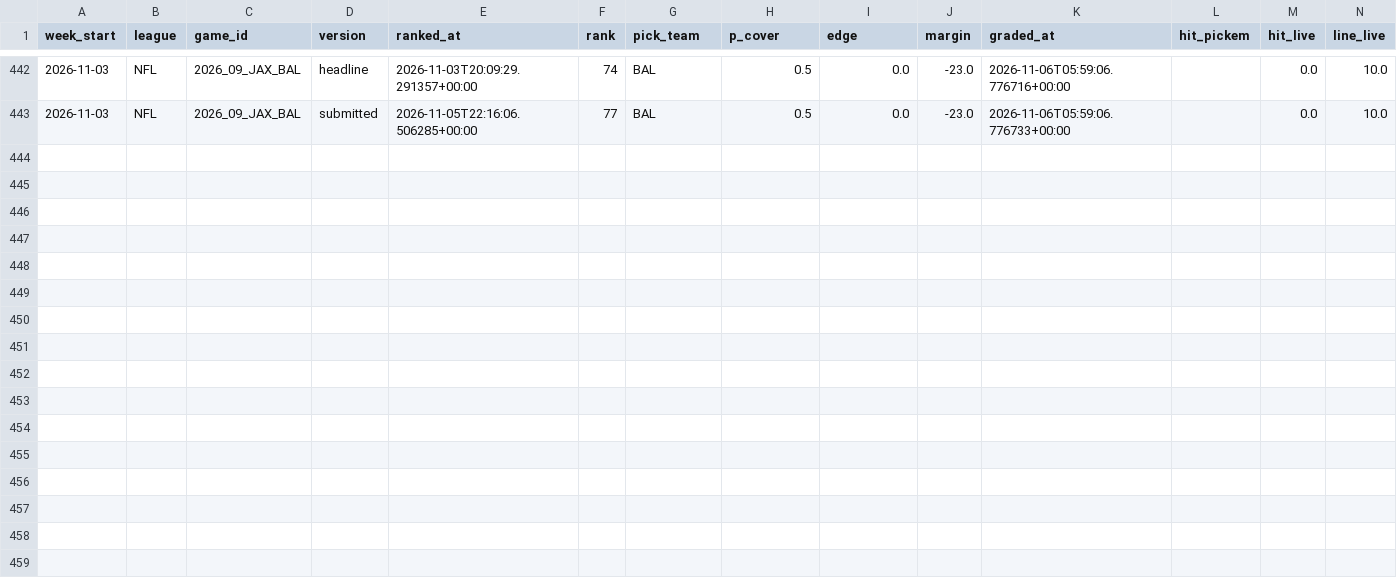
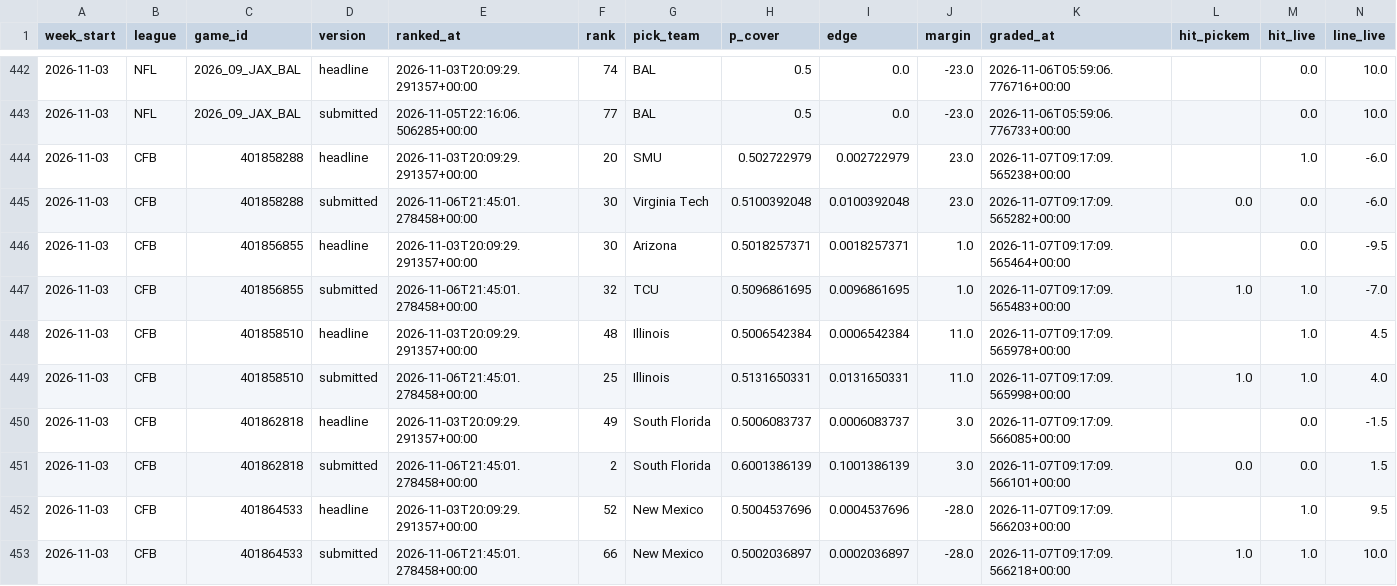
Before and after one commit to grantmaney/ats-model, a CSV file: data/results/results.csv, drawn as a sheet; only a part is shown, gaps mark what is left out; rows hold the shown columns only; the diff names each change by its address in the sheet, - before the commit and + after, or states it on an @@ line.

```diff
--- a/data/results/results.csv
+++ b/data/results/results.csv
+row 444: 2026-11-03 | CFB | 401858288 | headline | 2026-11-03T20:09:29.291357+00:00 | 20 | SMU | 0.502722979 | 0.002722979 | 23.0 | 2026-11-07T09:17:09.565238+00:00 |  | 1.0 | -6.0
+row 445: 2026-11-03 | CFB | 401858288 | submitted | 2026-11-06T21:45:01.278458+00:00 | 30 | Virginia Tech | 0.5100392048 | 0.0100392048 | 23.0 | 2026-11-07T09:17:09.565282+00:00 | 0.0 | 0.0 | -6.0
+row 446: 2026-11-03 | CFB | 401856855 | headline | 2026-11-03T20:09:29.291357+00:00 | 30 | Arizona | 0.5018257371 | 0.0018257371 | 1.0 | 2026-11-07T09:17:09.565464+00:00 |  | 0.0 | -9.5
+row 447: 2026-11-03 | CFB | 401856855 | submitted | 2026-11-06T21:45:01.278458+00:00 | 32 | TCU | 0.5096861695 | 0.0096861695 | 1.0 | 2026-11-07T09:17:09.565483+00:00 | 1.0 | 1.0 | -7.0
+row 448: 2026-11-03 | CFB | 401858510 | headline | 2026-11-03T20:09:29.291357+00:00 | 48 | Illinois | 0.5006542384 | 0.0006542384 | 11.0 | 2026-11-07T09:17:09.565978+00:00 |  | 1.0 | 4.5
+row 449: 2026-11-03 | CFB | 401858510 | submitted | 2026-11-06T21:45:01.278458+00:00 | 25 | Illinois | 0.5131650331 | 0.0131650331 | 11.0 | 2026-11-07T09:17:09.565998+00:00 | 1.0 | 1.0 | 4.0
+row 450: 2026-11-03 | CFB | 401862818 | headline | 2026-11-03T20:09:29.291357+00:00 | 49 | South Florida | 0.5006083737 | 0.0006083737 | 3.0 | 2026-11-07T09:17:09.566085+00:00 |  | 0.0 | -1.5
+row 451: 2026-11-03 | CFB | 401862818 | submitted | 2026-11-06T21:45:01.278458+00:00 | 2 | South Florida | 0.6001386139 | 0.1001386139 | 3.0 | 2026-11-07T09:17:09.566101+00:00 | 0.0 | 0.0 | 1.5
+row 452: 2026-11-03 | CFB | 401864533 | headline | 2026-11-03T20:09:29.291357+00:00 | 52 | New Mexico | 0.5004537696 | 0.0004537696 | -28.0 | 2026-11-07T09:17:09.566203+00:00 |  | 1.0 | 9.5
+row 453: 2026-11-03 | CFB | 401864533 | submitted | 2026-11-06T21:45:01.278458+00:00 | 66 | New Mexico | 0.5002036897 | 0.0002036897 | -28.0 | 2026-11-07T09:17:09.566218+00:00 | 1.0 | 1.0 | 10.0
```
Also changed, not shown: 2 other files.
